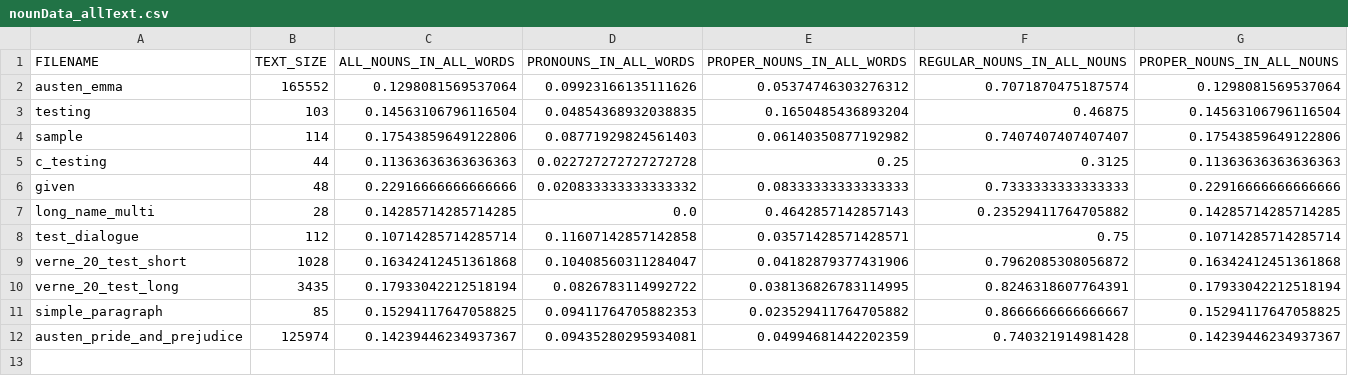
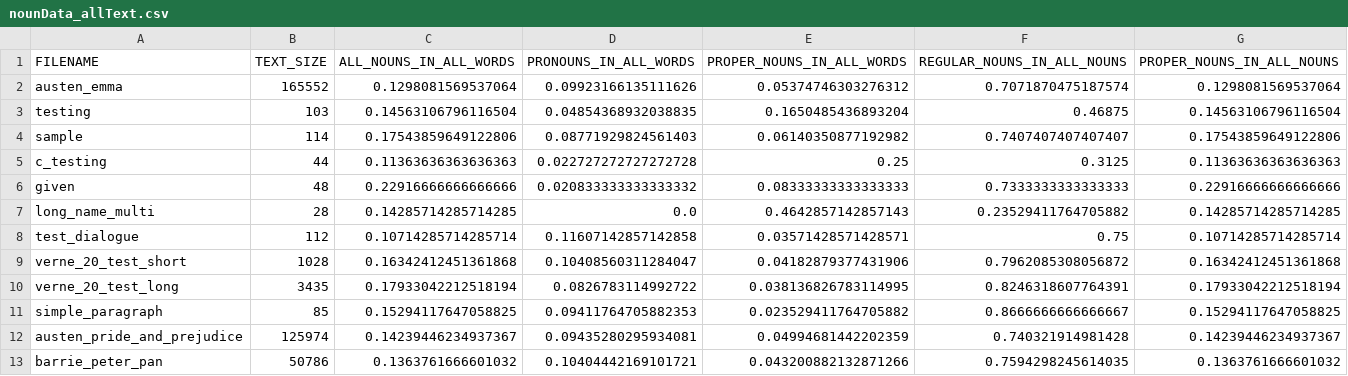
Before and after one commit to cyschneck/Hydra, a CSV file: csv_percent_data/nounData_allText.csv, drawn as a sheet.

Commit message:
updated barrie csv/raw text data and graphs

```diff
--- a/csv_percent_data/nounData_allText.csv
+++ b/csv_percent_data/nounData_allText.csv
@@ -12 +12,2 @@ simple_paragraph,85,0.15294117647058825,0.09411764705882353,0.023529411764705882
 austen_pride_and_prejudice,125974,0.14239446234937367,0.09435280295934081,0.04994681442202359,0.740321914981428,0.14239446234937367
+barrie_peter_pan,50786,0.1363761666601032,0.10404442169101721,0.043200882132871266,0.7594298245614035,0.1363761666601032
```
Also changed, not shown: 5 other files.
